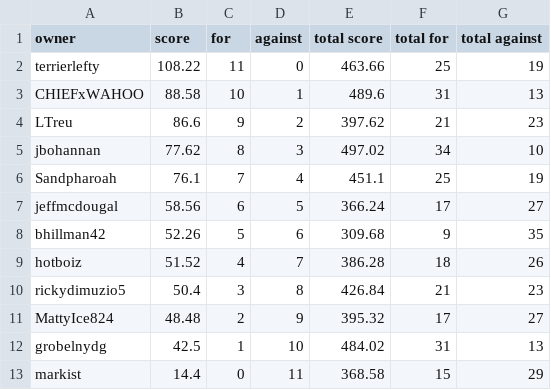
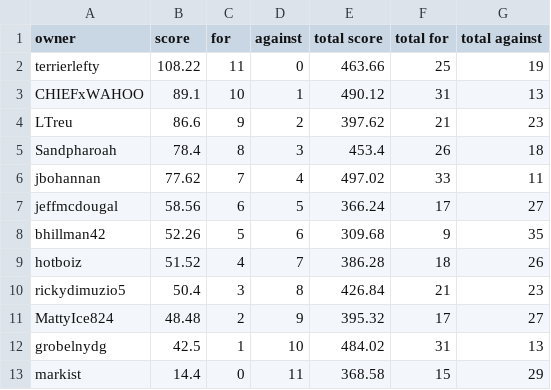
Before and after one commit to markis/backyard-brawl, a CSV file: data/week4.csv, drawn as a sheet.

```diff
--- a/data/week4.csv
+++ b/data/week4.csv
@@ -2,6 +2,6 @@ owner,score,for,against,total score,total for,total against
 terrierlefty,108.22,11,0,463.66,25,19
-CHIEFxWAHOO,88.58,10,1,489.6,31,13
+CHIEFxWAHOO,89.1,10,1,490.12,31,13
 LTreu,86.6,9,2,397.62,21,23
-jbohannan,77.62,8,3,497.02,34,10
-Sandpharoah,76.1,7,4,451.1,25,19
+Sandpharoah,78.4,8,3,453.4,26,18
+jbohannan,77.62,7,4,497.02,33,11
 jeffmcdougal,58.56,6,5,366.24,17,27
```
Also changed, not shown: data/total.csv.
